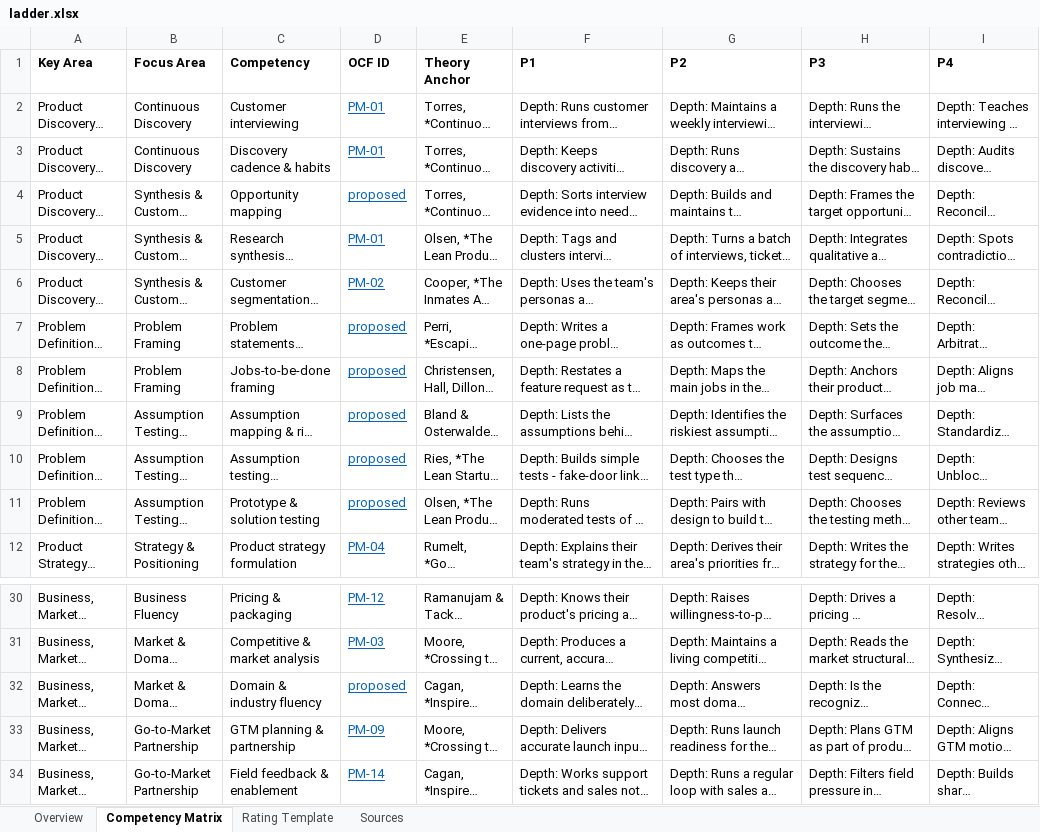
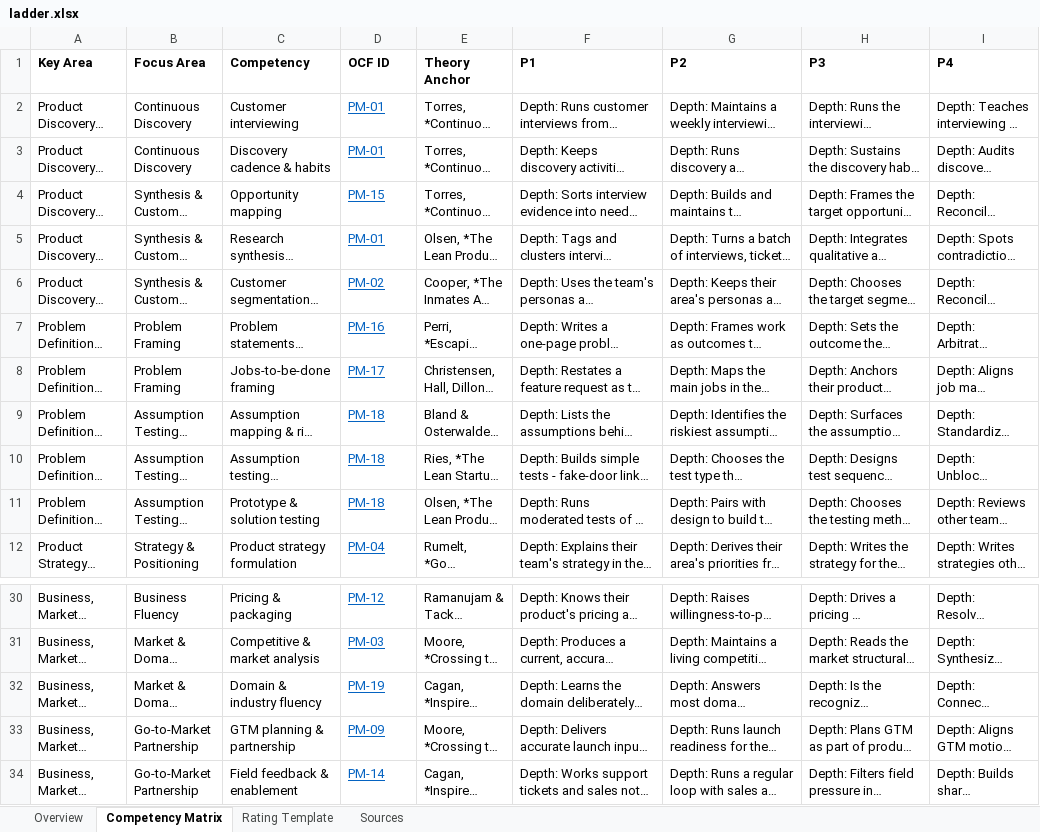
Before and after one commit to jmresearch/open-capability-framework, an Excel workbook: roles/product-manager/ladder.xlsx, sheet Competency Matrix, drawn as a sheet; only a part is shown, gaps mark what is left out; long unchanged cells end in …; values as stored, in another font and other column widths than the file's, no borders; the diff names each change by its address in the sheet, - before the commit and + after, or states it on an @@ line.

```diff
--- a/roles/product-manager/ladder.xlsx (sheet Competency Matrix)
+++ b/roles/product-manager/ladder.xlsx (sheet Competency Matrix)
-D4 (OCF ID): proposed
+D4 (OCF ID): PM-15
-D7 (OCF ID): proposed
+D7 (OCF ID): PM-16
-D8 (OCF ID): proposed
+D8 (OCF ID): PM-17
-D9:D11 (OCF ID): proposed
+D9:D11 (OCF ID): PM-18
-D32 (OCF ID): proposed
+D32 (OCF ID): PM-19
```
Also changed, not shown: data/capabilities.xlsx, roles/ai-engineer/ladder.xlsx, 28 other files.
